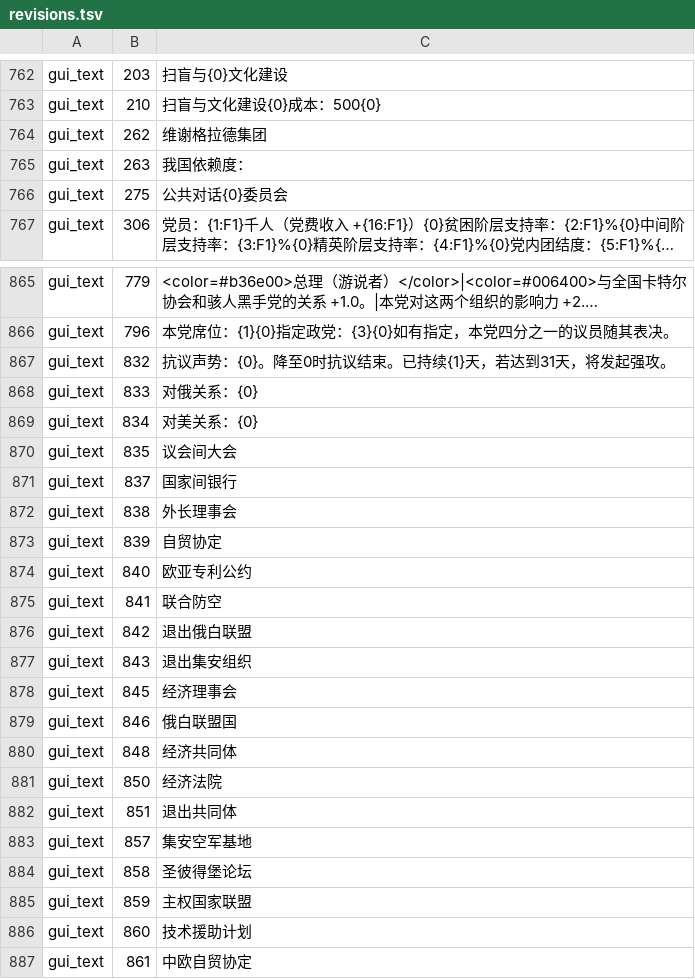
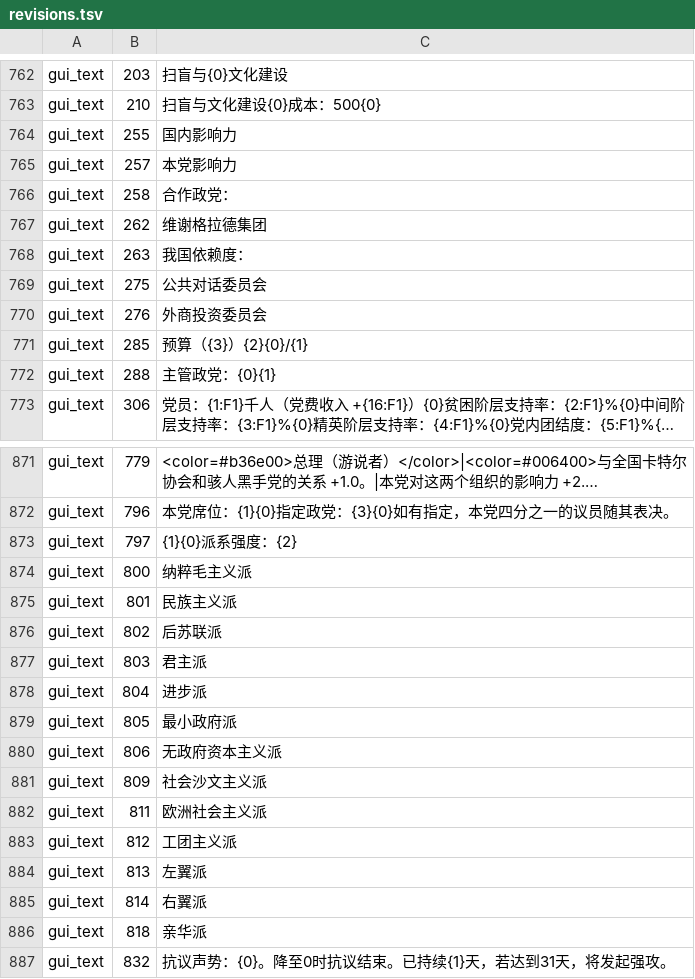
Before and after one commit to lingjieheti/collapse-political-simulator-zh-cn, a TSV file: games/collapse/revisions.tsv, drawn as a sheet; only a part is shown, gaps mark what is left out; the shorter side is filled out with more unchanged rows; long unchanged cells end in …; addresses are those after the commit; the diff covers the shown part only; the diff names each change by its address in the sheet, - before the commit and + after, or states it on an @@ line.

```diff
--- a/games/collapse/revisions.tsv
+++ b/games/collapse/revisions.tsv
+row 764: gui_text | 255 | 国内影响力
+row 765: gui_text | 257 | 本党影响力
+row 766: gui_text | 258 | 合作政党：
-C769: 公共对话{0}委员会
+C769: 公共对话委员会
+row 770: gui_text | 276 | 外商投资委员会
+row 771: gui_text | 285 | 预算（{3}）{2}{0}/{1}
+row 772: gui_text | 288 | 主管政党：{0}{1}
+row 873: gui_text | 797 | {1}{0}派系强度：{2}
+row 874: gui_text | 800 | 纳粹毛主义派
+row 875: gui_text | 801 | 民族主义派
+row 876: gui_text | 802 | 后苏联派
+row 877: gui_text | 803 | 君主派
+row 878: gui_text | 804 | 进步派
+row 879: gui_text | 805 | 最小政府派
+row 880: gui_text | 806 | 无政府资本主义派
+row 881: gui_text | 809 | 社会沙文主义派
+row 882: gui_text | 811 | 欧洲社会主义派
+row 883: gui_text | 812 | 工团主义派
+row 884: gui_text | 813 | 左翼派
+row 885: gui_text | 814 | 右翼派
+row 886: gui_text | 818 | 亲华派
```
Also changed, not shown: 21 added rows elsewhere in this file, 12 other files.
